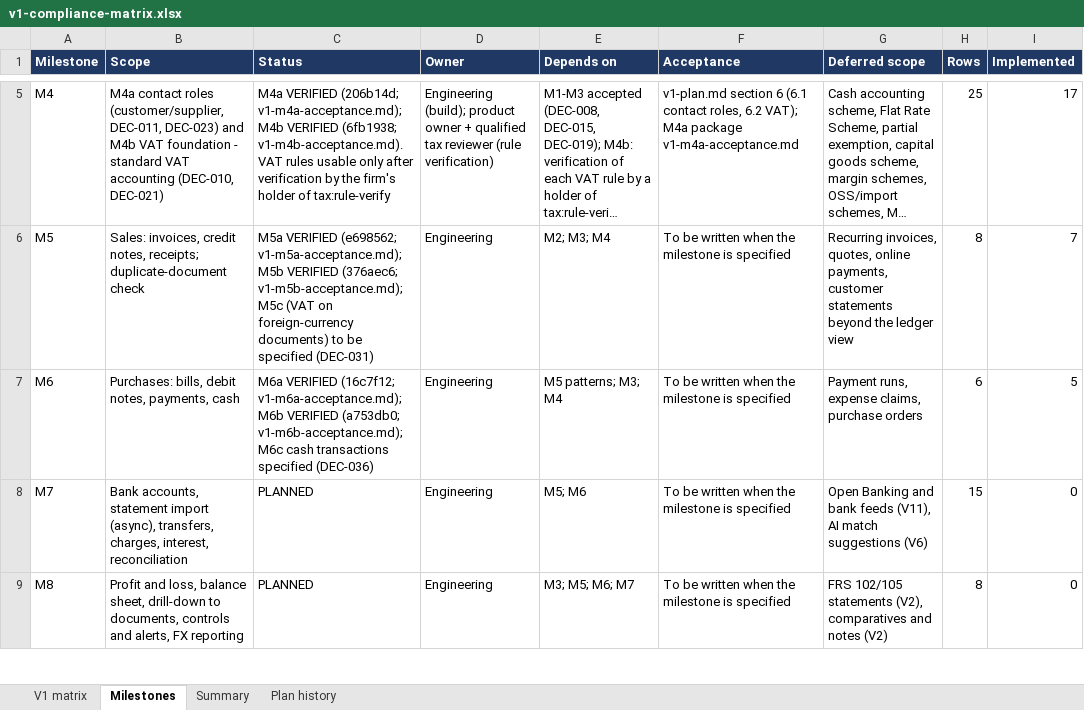
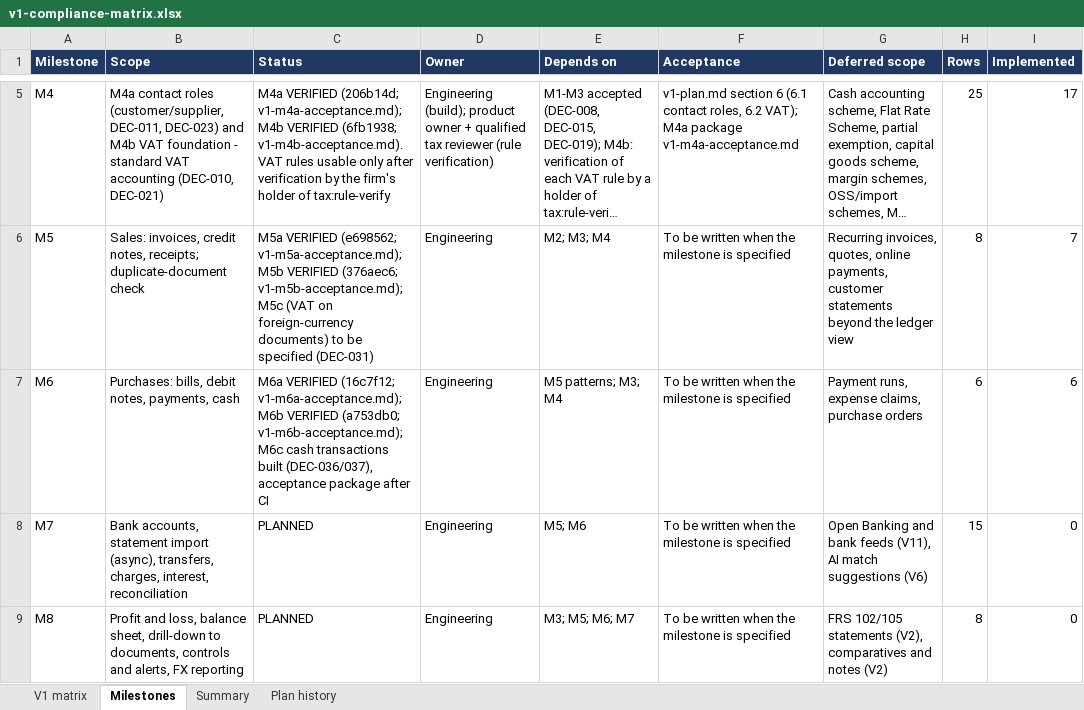
Before and after one commit to mianshoaiblhr/UK-Accounting-Platform, an Excel workbook: docs/architecture/v1-compliance-matrix.xlsx, sheet Milestones, drawn as a sheet; only a part is shown, gaps mark what is left out; long unchanged cells end in …; values as stored, in another font and other column widths than the file's, no borders; the diff names each change by its address in the sheet, - before the commit and + after, or states it on an @@ line.

```diff
--- a/docs/architecture/v1-compliance-matrix.xlsx (sheet Milestones)
+++ b/docs/architecture/v1-compliance-matrix.xlsx (sheet Milestones)
-C7 (Status): …cash transactions specified (DEC-036)
+C7 (Status): …cash transactions built (DEC-036/037), acceptance package after CI
-I7 (Implemented): 5
+I7 (Implemented): 6
```
Also changed, not shown: sheet Summary, sheet V1 matrix, sheet Plan history, 42 other files.
